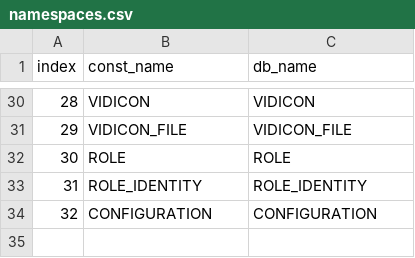
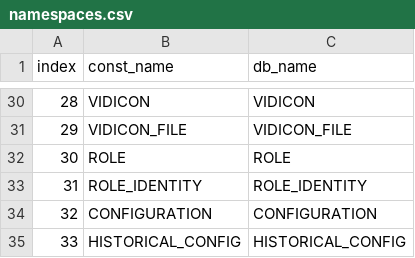
Before and after one commit to alexsmn/scada-common, a CSV file: model/nodesets/namespaces.csv, drawn as a sheet; only a part is shown, gaps mark what is left out; the diff names each change by its address in the sheet, - before the commit and + after, or states it on an @@ line.

```diff
--- a/model/nodesets/namespaces.csv
+++ b/model/nodesets/namespaces.csv
+row 35: 33 | HISTORICAL_CONFIG | HISTORICAL_CONFIG
```
Also changed, not shown: model/nodesets/code_domains.csv, 3 other files.
